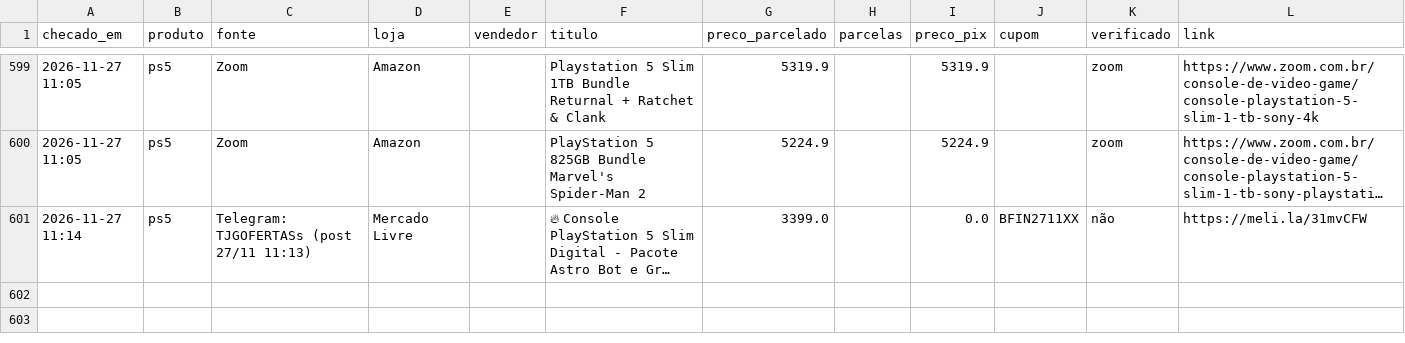
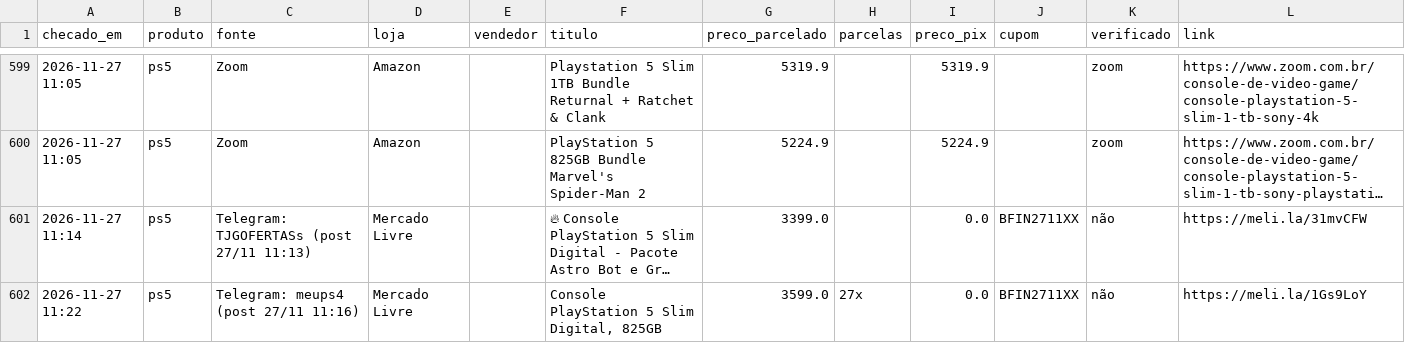
Before and after one commit to leo-barbieri/monitor-precos, a CSV file: data/historico.csv, drawn as a sheet; only a part is shown, gaps mark what is left out; long unchanged cells end in …; the diff names each change by its address in the sheet, - before the commit and + after, or states it on an @@ line.

```diff
--- a/data/historico.csv
+++ b/data/historico.csv
+row 602: 2026-11-27 11:22 | ps5 | Telegram: meups4 (post 27/11 11:16) | Mercado Livre |  | Console PlayStation 5 Slim Digital, 825GB | 3599.0 | 27x | 0.0 | BFIN2711XX | não | https://meli.la/1Gs9LoY
```
Also changed, not shown: 1 other file.
